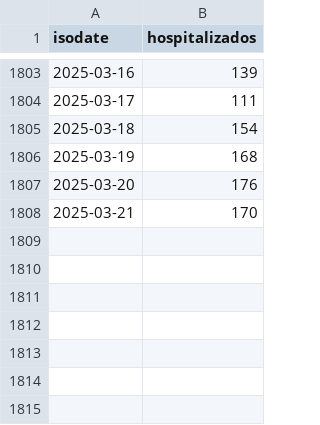
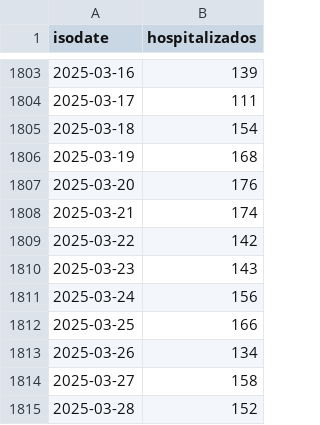
Before and after one commit to lapanquecita/red-irag, a CSV file: data.csv, drawn as a sheet; only a part is shown, gaps mark what is left out.

```diff
--- a/data.csv
+++ b/data.csv
@@ -1807,2 +1807,9 @@ isodate,hospitalizados
 2025-03-20,176
-2025-03-21,170
+2025-03-21,174
+2025-03-22,142
+2025-03-23,143
+2025-03-24,156
+2025-03-25,166
+2025-03-26,134
+2025-03-27,158
+2025-03-28,152
```
Also changed, not shown: 2 other files.
